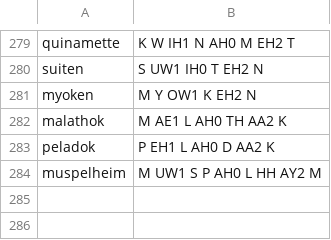
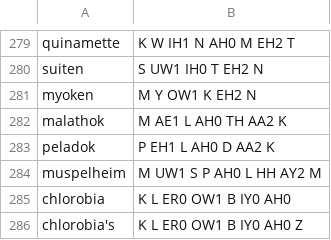
Before and after one commit to EmmaLeonhart/order.life, a TSV file: Gaiad/pronunciation.tsv, drawn as a sheet; only a part is shown, gaps mark what is left out; the diff names each change by its address in the sheet, - before the commit and + after, or states it on an @@ line.

```diff
--- a/Gaiad/pronunciation.tsv
+++ b/Gaiad/pronunciation.tsv
+row 285: chlorobia | K L ER0 OW1 B IY0 AH0
+row 286: chlorobia's | K L ER0 OW1 B IY0 AH0 Z
```
Also changed, not shown: 1 other file.
